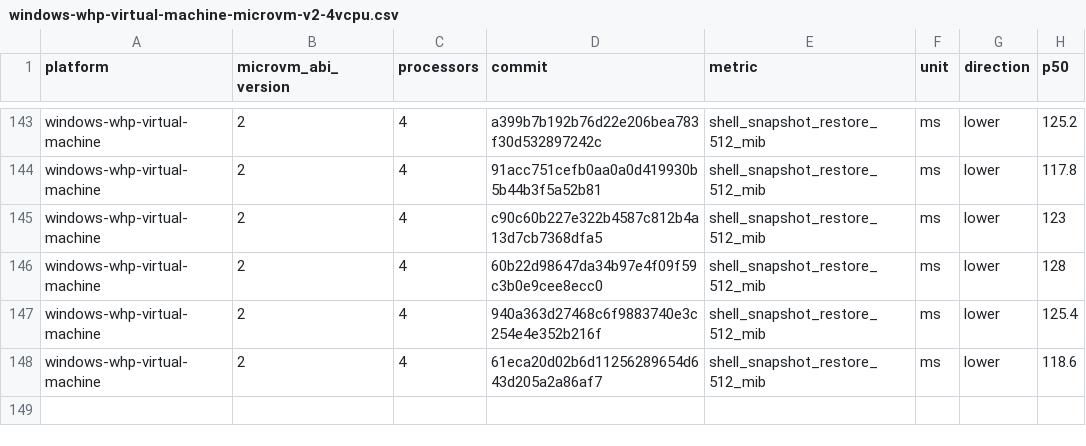
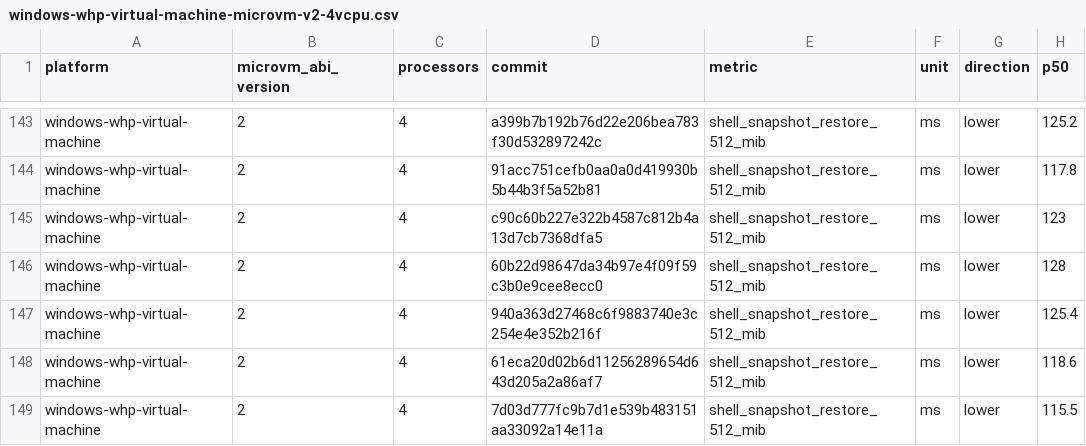
Before and after one commit to agent-next/nvx, a CSV file: data/windows-whp-virtual-machine-microvm-v2-4vcpu.csv, drawn as a sheet; only a part is shown, gaps mark what is left out; the diff names each change by its address in the sheet, - before the commit and + after, or states it on an @@ line.

```diff
--- a/data/windows-whp-virtual-machine-microvm-v2-4vcpu.csv
+++ b/data/windows-whp-virtual-machine-microvm-v2-4vcpu.csv
+row 149: windows-whp-virtual-machine | 2 | 4 | 7d03d777fc9b7d1e539b483151aa33092a14e11a | shell_snapshot_restore_512_mib | ms | lower | 115.5
```
Also changed, not shown: data/linux-kvm-virtual-machine-microvm-v2-1vcpu.csv, data/linux-mshv-virtual-machine-microvm-v2-1vcpu.csv, 9 other files.
